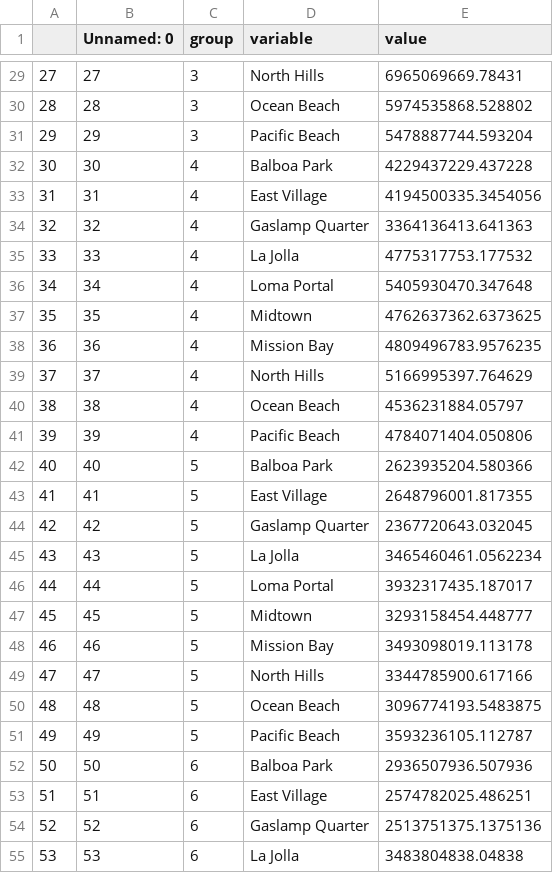
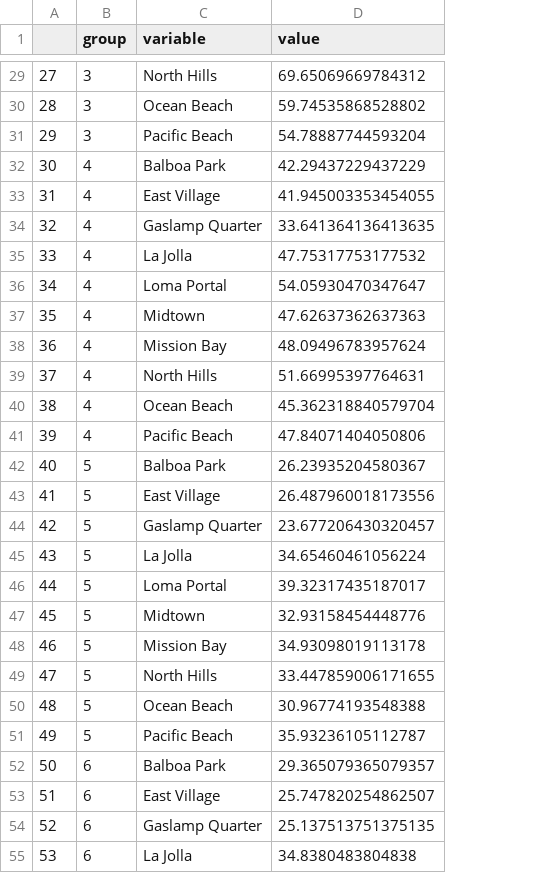
Before and after one commit to elliekwang/final_proj, a CSV file: heatmap.csv, drawn as a sheet; only a part is shown, gaps mark what is left out; removed rows and columns are numbered as before the commit, all else as after; the diff covers the shown part only; the diff names each change by its address in the sheet, - before the commit and + after, or states it on an @@ line.

```diff
--- a/heatmap.csv
+++ b/heatmap.csv
-column B (Unnamed: 0), rows 29-55: 27 | 28 | 29 | 30 | 31 | 32 | 33 | 34 | 35 | 36 | 37 | 38 | 39 | 40 | 41 | 42 | 43 | 44 | 45 | 46 | 47 | 48 | 49 | 50 | 51 | 52 | 53
-D29 (value): 6965069669.78431
+D29 (value): 69.65069669784312
-D30 (value): 5974535868.528802
+D30 (value): 59.74535868528802
-D31 (value): 5478887744.593204
+D31 (value): 54.78887744593204
-D32 (value): 4229437229.437228
+D32 (value): 42.29437229437229
-D33 (value): 4194500335.3454056
+D33 (value): 41.945003353454055
-D34 (value): 3364136413.641363
+D34 (value): 33.641364136413635
-D35 (value): 4775317753.177532
+D35 (value): 47.75317753177532
-D36 (value): 5405930470.347648
+D36 (value): 54.05930470347647
-D37 (value): 4762637362.6373625
+D37 (value): 47.62637362637363
-D38 (value): 4809496783.9576235
+D38 (value): 48.09496783957624
-D39 (value): 5166995397.764629
+D39 (value): 51.66995397764631
-D40 (value): 4536231884.05797
+D40 (value): 45.362318840579704
-D41 (value): 4784071404.050806
+D41 (value): 47.84071404050806
-D42 (value): 2623935204.580366
+D42 (value): 26.23935204580367
-D43 (value): 2648796001.817355
+D43 (value): 26.487960018173556
-D44 (value): 2367720643.032045
+D44 (value): 23.677206430320457
-D45 (value): 3465460461.0562234
+D45 (value): 34.65460461056224
-D46 (value): 3932317435.187017
+D46 (value): 39.32317435187017
-D47 (value): 3293158454.448777
+D47 (value): 32.93158454448776
-D48 (value): 3493098019.113178
+D48 (value): 34.93098019113178
-D49 (value): 3344785900.617166
+D49 (value): 33.447859006171655
-D50 (value): 3096774193.5483875
+D50 (value): 30.96774193548388
-D51 (value): 3593236105.112787
+D51 (value): 35.93236105112787
-D52 (value): 2936507936.507936
+D52 (value): 29.365079365079357
-D53 (value): 2574782025.486251
+D53 (value): 25.747820254862507
-D54 (value): 2513751375.1375136
+D54 (value): 25.137513751375135
-D55 (value): 3483804838.04838
+D55 (value): 34.8380483804838
```
Also changed, not shown: 93 edited cells elsewhere in this file, 2 other files.
